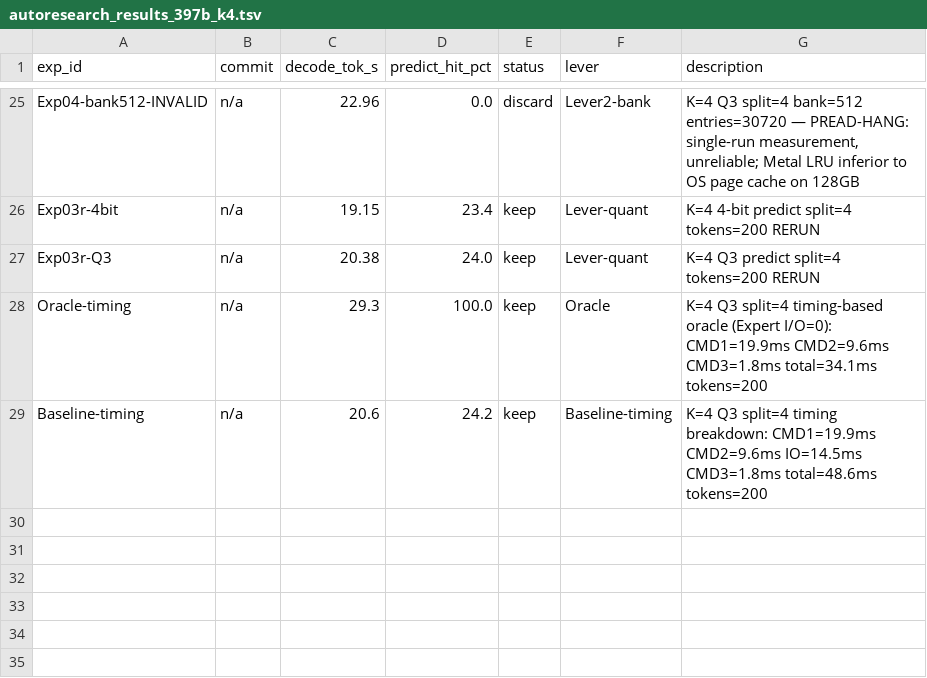
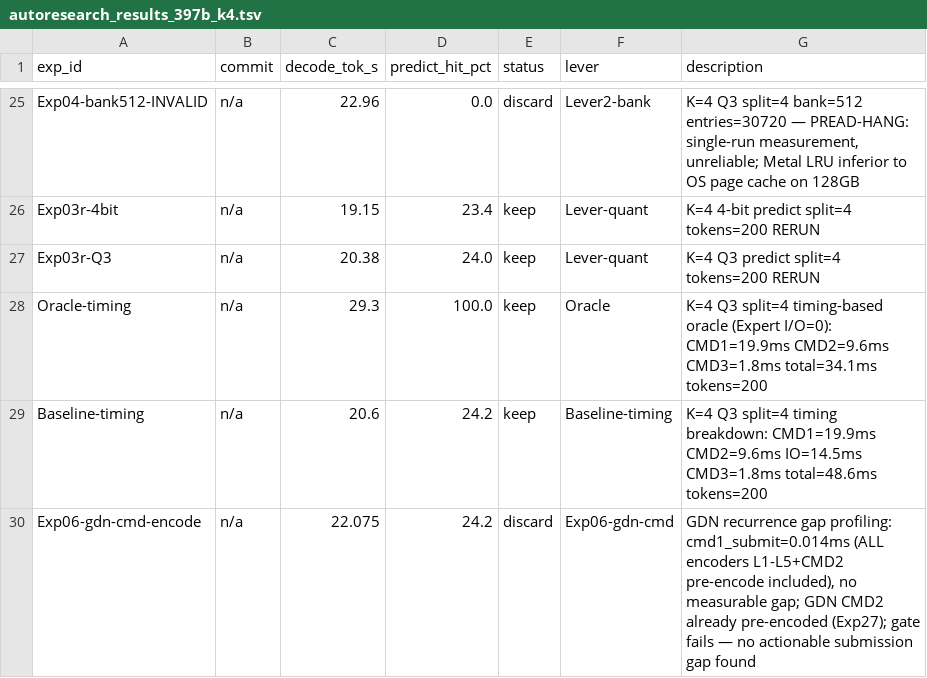
Before and after one commit to gorroai/flash-moe, a TSV file: autoresearch_results_397b_k4.tsv, drawn as a sheet; only a part is shown, gaps mark what is left out; the diff names each change by its address in the sheet, - before the commit and + after, or states it on an @@ line.

Commit message:
docs: April 2026 autoresearch results — 21.48 tok/s, K=4 fix, cache mode findings

```diff
--- a/autoresearch_results_397b_k4.tsv
+++ b/autoresearch_results_397b_k4.tsv
+row 30: Exp06-gdn-cmd-encode | n/a | 22.075 | 24.2 | discard | Exp06-gdn-cmd | GDN recurrence gap profiling: cmd1_submit=0.014ms (ALL encoders L1-L5+CMD2 pre-encode included), no measurable gap; GDN CMD2 already pre-encoded (Exp27); gate fails — no actionable submission gap found
```
Also changed, not shown: 1 other file.
